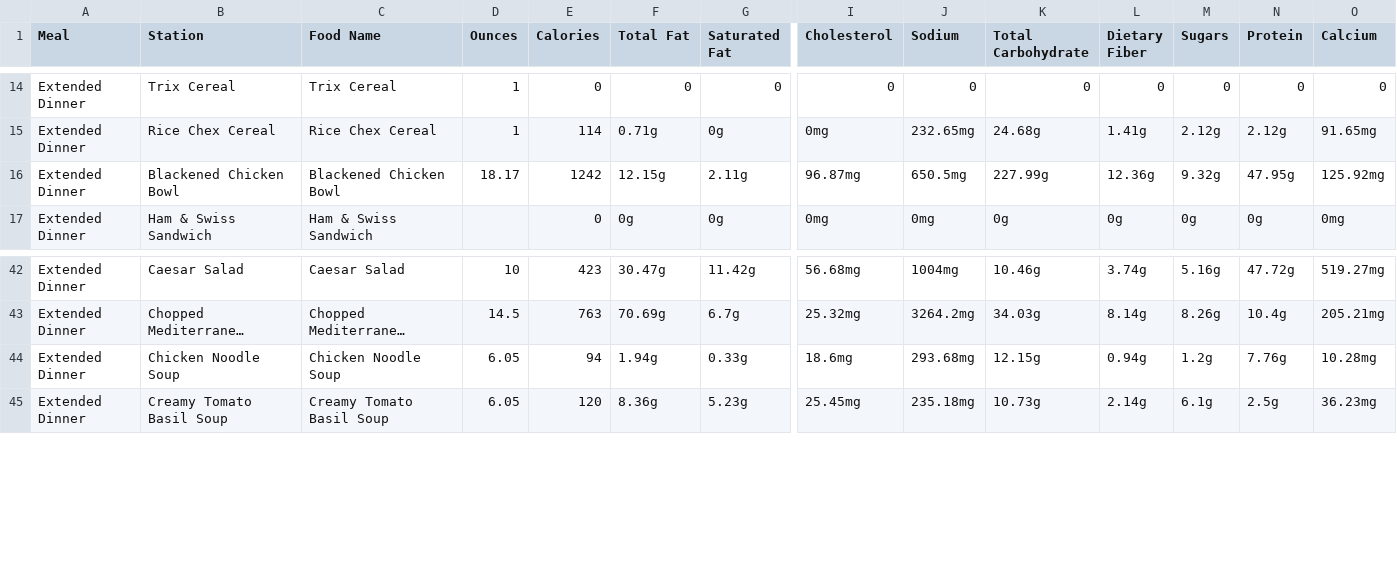
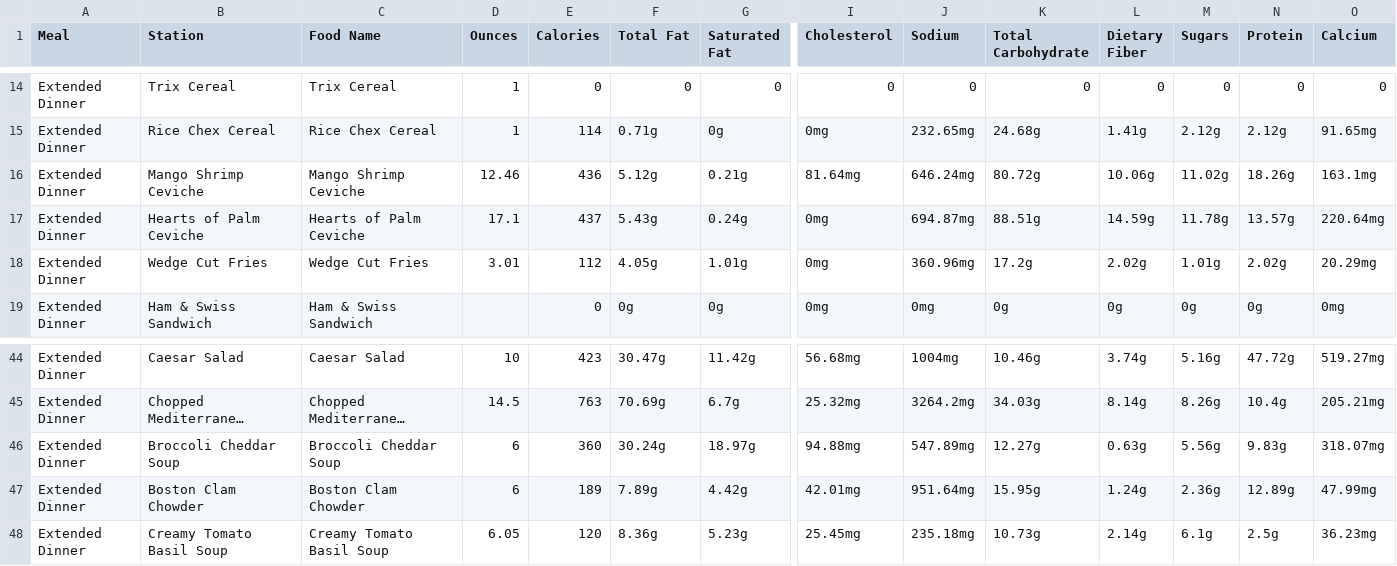
Before and after one commit to rishiprasad117-art/Bcal-UCLA, a CSV file: data/raw/ucla_bruin_cafe_nutrition_final.csv, drawn as a sheet; only a part is shown, gaps mark what is left out; long unchanged cells end in …; addresses are those after the commit; rows hold the shown columns only; the diff covers the shown part only; the diff names each change by its address in the sheet, - before the commit and + after, or states it on an @@ line.

```diff
--- a/data/raw/ucla_bruin_cafe_nutrition_final.csv
+++ b/data/raw/ucla_bruin_cafe_nutrition_final.csv
-B16 (Station): Blackened Chicken Bowl
+B16 (Station): Mango Shrimp Ceviche
-C16 (Food Name): Blackened Chicken Bowl
+C16 (Food Name): Mango Shrimp Ceviche
-D16 (Ounces): 18.17
+D16 (Ounces): 12.46
-E16 (Calories): 1242
+E16 (Calories): 436
-F16 (Total Fat): 12.15g
+F16 (Total Fat): 5.12g
-G16 (Saturated Fat): 2.11g
+G16 (Saturated Fat): 0.21g
-I16 (Cholesterol): 96.87mg
+I16 (Cholesterol): 81.64mg
-J16 (Sodium): 650.5mg
+J16 (Sodium): 646.24mg
-K16 (Total Carbohydrate): 227.99g
+K16 (Total Carbohydrate): 80.72g
-L16 (Dietary Fiber): 12.36g
+L16 (Dietary Fiber): 10.06g
-M16 (Sugars): 9.32g
+M16 (Sugars): 11.02g
-N16 (Protein): 47.95g
+N16 (Protein): 18.26g
-O16 (Calcium): 125.92mg
+O16 (Calcium): 163.1mg
+row 17: Extended Dinner | Hearts of Palm Ceviche | Hearts of Palm Ceviche | 17.1 | 437 | 5.43g | 0.24g | 0mg | 694.87mg | 88.51g | 14.59g | 11.78g | 13.57g | 220.64mg
+row 18: Extended Dinner | Wedge Cut Fries | Wedge Cut Fries | 3.01 | 112 | 4.05g | 1.01g | 0mg | 360.96mg | 17.2g | 2.02g | 1.01g | 2.02g | 20.29mg
+row 46: Extended Dinner | Broccoli Cheddar Soup | Broccoli Cheddar Soup | 6 | 360 | 30.24g | 18.97g | 94.88mg | 547.89mg | 12.27g | 0.63g | 5.56g | 9.83g | 318.07mg
-B47 (Station): Chicken Noodle Soup
+B47 (Station): Boston Clam Chowder
-C47 (Food Name): Chicken Noodle Soup
+C47 (Food Name): Boston Clam Chowder
-D47 (Ounces): 6.05
+D47 (Ounces): 6
-E47 (Calories): 94
+E47 (Calories): 189
-F47 (Total Fat): 1.94g
+F47 (Total Fat): 7.89g
-G47 (Saturated Fat): 0.33g
+G47 (Saturated Fat): 4.42g
-I47 (Cholesterol): 18.6mg
+I47 (Cholesterol): 42.01mg
-J47 (Sodium): 293.68mg
+J47 (Sodium): 951.64mg
-K47 (Total Carbohydrate): 12.15g
+K47 (Total Carbohydrate): 15.95g
-L47 (Dietary Fiber): 0.94g
+L47 (Dietary Fiber): 1.24g
-M47 (Sugars): 1.2g
+M47 (Sugars): 2.36g
-N47 (Protein): 7.76g
+N47 (Protein): 12.89g
-O47 (Calcium): 10.28mg
+O47 (Calcium): 47.99mg
```
Also changed, not shown: 18 edited cells elsewhere in this file, data/daily_menu.csv, data/food_tags.csv, 7 other files.
